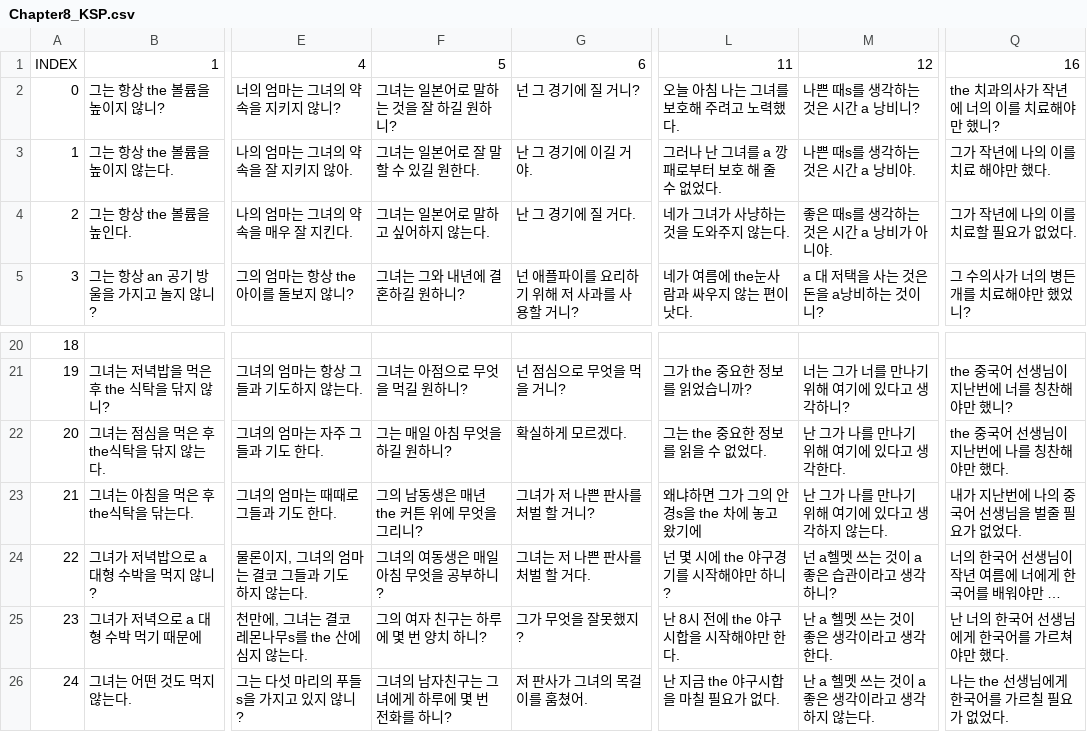
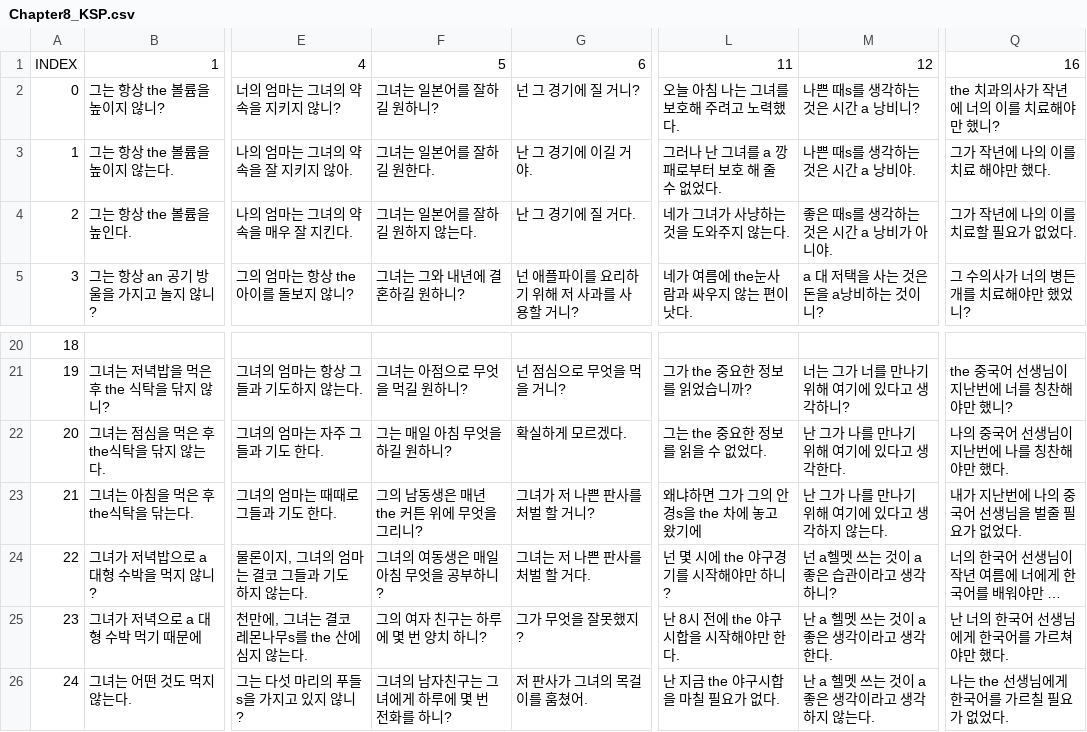
Before and after one commit to ReYoungSung/English_Game, a CSV file: Assets/Resources/Chapter8_KSP.csv, drawn as a sheet; only a part is shown, gaps mark what is left out; long unchanged cells end in …; the diff names each change by its address in the sheet, - before the commit and + after, or states it on an @@ line.

```diff
--- a/Assets/Resources/Chapter8_KSP.csv
+++ b/Assets/Resources/Chapter8_KSP.csv
-F2: 그녀는 일본어로 말하는 것을 잘 하길 원하니?
+F2: 그녀는 일본어를 잘하길 원하니?
-F3: 그녀는 일본어로 잘 말할 수 있길 원한다.
+F3: 그녀는 일본어를 잘하길 원한다.
-F4: 그녀는 일본어로 말하고 싶어하지 않는다.
+F4: 그녀는 일본어를 잘하길 원하지 않는다.
-Q22: the 중국어 선생님이 지난번에 나를 칭찬해야만 했다.
+Q22: 나의 중국어 선생님이 지난번에 나를 칭찬해야만 했다.
-M25: 난 a 헬멧 쓰는 것이 좋은 생각이라고 생각한다.
+M25: 난 a 헬멧 쓰는 것이 a 좋은 생각이라고 생각한다.
```
Also changed, not shown: Assets/Resources/Chapter12_KSP.csv, Assets/Resources/Chapter1_KSP.csv, 10 other files.
